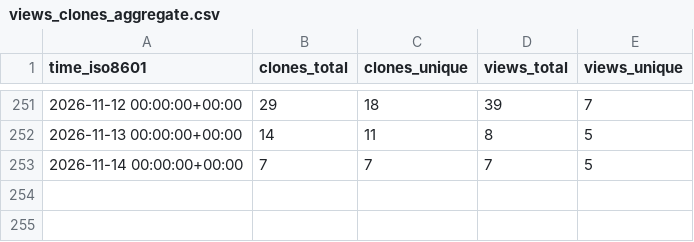
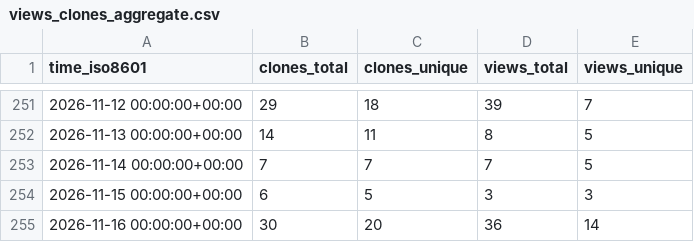
Before and after one commit to Ladbaby/PyOmniTS, a CSV file: Ladbaby/PyOmniTS/ghrs-data/views_clones_aggregate.csv, drawn as a sheet; only a part is shown, gaps mark what is left out; the diff names each change by its address in the sheet, - before the commit and + after, or states it on an @@ line.

```diff
--- a/Ladbaby/PyOmniTS/ghrs-data/views_clones_aggregate.csv
+++ b/Ladbaby/PyOmniTS/ghrs-data/views_clones_aggregate.csv
+row 254: 2026-11-15 00:00:00+00:00 | 6 | 5 | 3 | 3
+row 255: 2026-11-16 00:00:00+00:00 | 30 | 20 | 36 | 14
```
Also changed, not shown: 1 other file.
